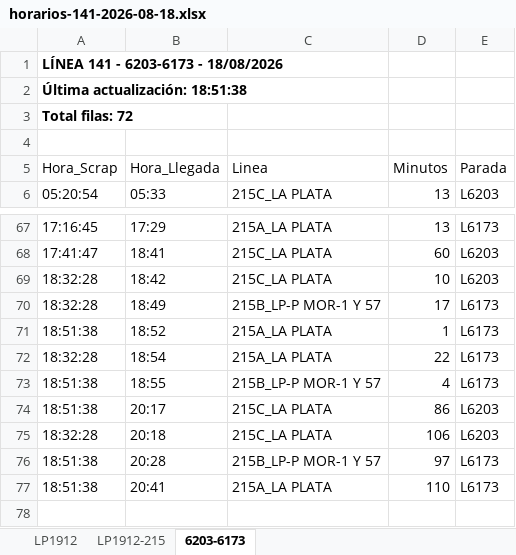
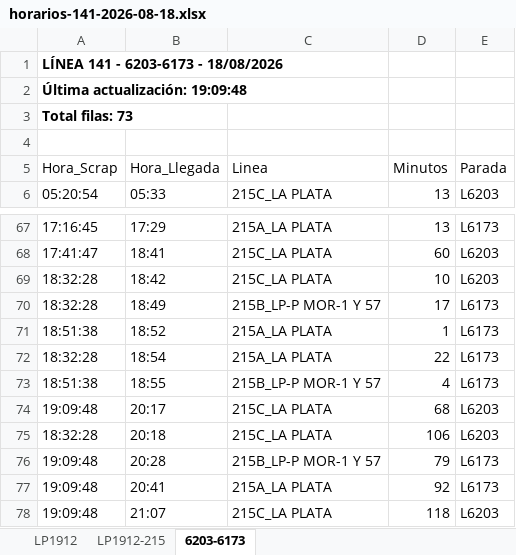
Before and after one commit to palomac00/recolector-cuadradoapp, an Excel workbook: data/horarios-141-2026-08-18.xlsx, sheet 6203-6173, drawn as a sheet; only a part is shown, gaps mark what is left out; values as stored, in another font and other column widths than the file's, no borders; the diff names each change by its address in the sheet, - before the commit and + after, or states it on an @@ line.

```diff
--- a/data/horarios-141-2026-08-18.xlsx (sheet 6203-6173)
+++ b/data/horarios-141-2026-08-18.xlsx (sheet 6203-6173)
-A2 (Hora_Scrap): Última actualización: 18:51:38
+A2 (Hora_Scrap): Última actualización: 19:09:48
-A3 (Hora_Scrap): Total filas: 72
+A3 (Hora_Scrap): Total filas: 73
-A74 (Hora_Scrap): 18:51:38
+A74 (Hora_Scrap): 19:09:48
-D74 (Minutos): 86
+D74 (Minutos): 68
-A76:A77 (Hora_Scrap): 18:51:38
+A76:A77 (Hora_Scrap): 19:09:48
-D76 (Minutos): 97
+D76 (Minutos): 79
-D77 (Minutos): 110
+D77 (Minutos): 92
+row 78: 19:09:48 | 21:07 | 215C_LA PLATA | 118 | L6203
```
Also changed, not shown: sheet LP1912, sheet LP1912-215.
